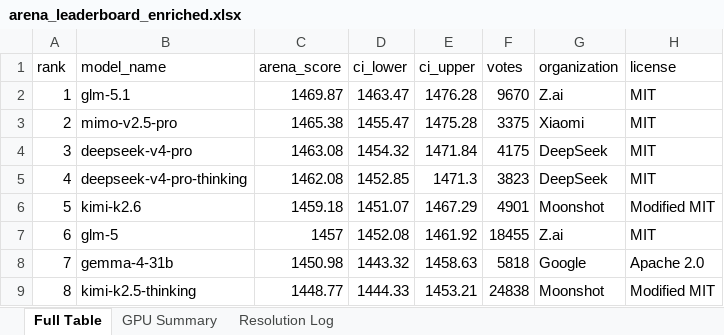
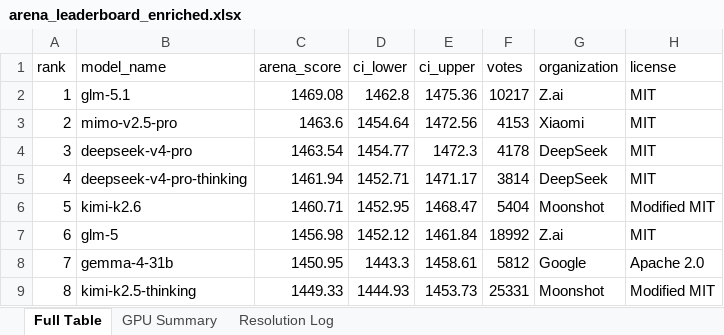
Before and after one commit to kmvaidya/llm-arena-vram-calc, an Excel workbook: arena_enrichment/output/arena_leaderboard_enriched.xlsx, sheet Full Table, drawn as a sheet; only a part is shown; values as stored, in another font and other column widths than the file's, no cell formats; the diff covers the shown part only; the diff names each change by its address in the sheet, - before the commit and + after, or states it on an @@ line.

```diff
--- a/arena_enrichment/output/arena_leaderboard_enriched.xlsx (sheet Full Table)
+++ b/arena_enrichment/output/arena_leaderboard_enriched.xlsx (sheet Full Table)
-C2 (arena_score): 1469.87
+C2 (arena_score): 1469.08
-D2 (ci_lower): 1463.47
+D2 (ci_lower): 1462.8
-E2 (ci_upper): 1476.28
+E2 (ci_upper): 1475.36
-F2 (votes): 9670
+F2 (votes): 10217
-C3 (arena_score): 1465.38
+C3 (arena_score): 1463.6
-D3 (ci_lower): 1455.47
+D3 (ci_lower): 1454.64
-E3 (ci_upper): 1475.28
+E3 (ci_upper): 1472.56
-F3 (votes): 3375
+F3 (votes): 4153
-C4 (arena_score): 1463.08
+C4 (arena_score): 1463.54
-D4 (ci_lower): 1454.32
+D4 (ci_lower): 1454.77
-E4 (ci_upper): 1471.84
+E4 (ci_upper): 1472.3
-F4 (votes): 4175
+F4 (votes): 4178
-C5 (arena_score): 1462.08
+C5 (arena_score): 1461.94
-D5 (ci_lower): 1452.85
+D5 (ci_lower): 1452.71
-E5 (ci_upper): 1471.3
+E5 (ci_upper): 1471.17
-F5 (votes): 3823
+F5 (votes): 3814
-C6 (arena_score): 1459.18
+C6 (arena_score): 1460.71
-D6 (ci_lower): 1451.07
+D6 (ci_lower): 1452.95
-E6 (ci_upper): 1467.29
+E6 (ci_upper): 1468.47
-F6 (votes): 4901
+F6 (votes): 5404
-C7 (arena_score): 1457
+C7 (arena_score): 1456.98
-D7 (ci_lower): 1452.08
+D7 (ci_lower): 1452.12
-E7 (ci_upper): 1461.92
+E7 (ci_upper): 1461.84
-F7 (votes): 18455
+F7 (votes): 18992
-C8 (arena_score): 1450.98
+C8 (arena_score): 1450.95
-D8 (ci_lower): 1443.32
+D8 (ci_lower): 1443.3
-E8 (ci_upper): 1458.63
+E8 (ci_upper): 1458.61
-F8 (votes): 5818
+F8 (votes): 5812
-C9 (arena_score): 1448.77
+C9 (arena_score): 1449.33
-D9 (ci_lower): 1444.33
+D9 (ci_lower): 1444.93
-E9 (ci_upper): 1453.21
+E9 (ci_upper): 1453.73
-F9 (votes): 24838
+F9 (votes): 25331
```
Also changed, not shown: 818 edited cells elsewhere in this sheet, sheet Resolution Log, cell formats, 2 other files.
